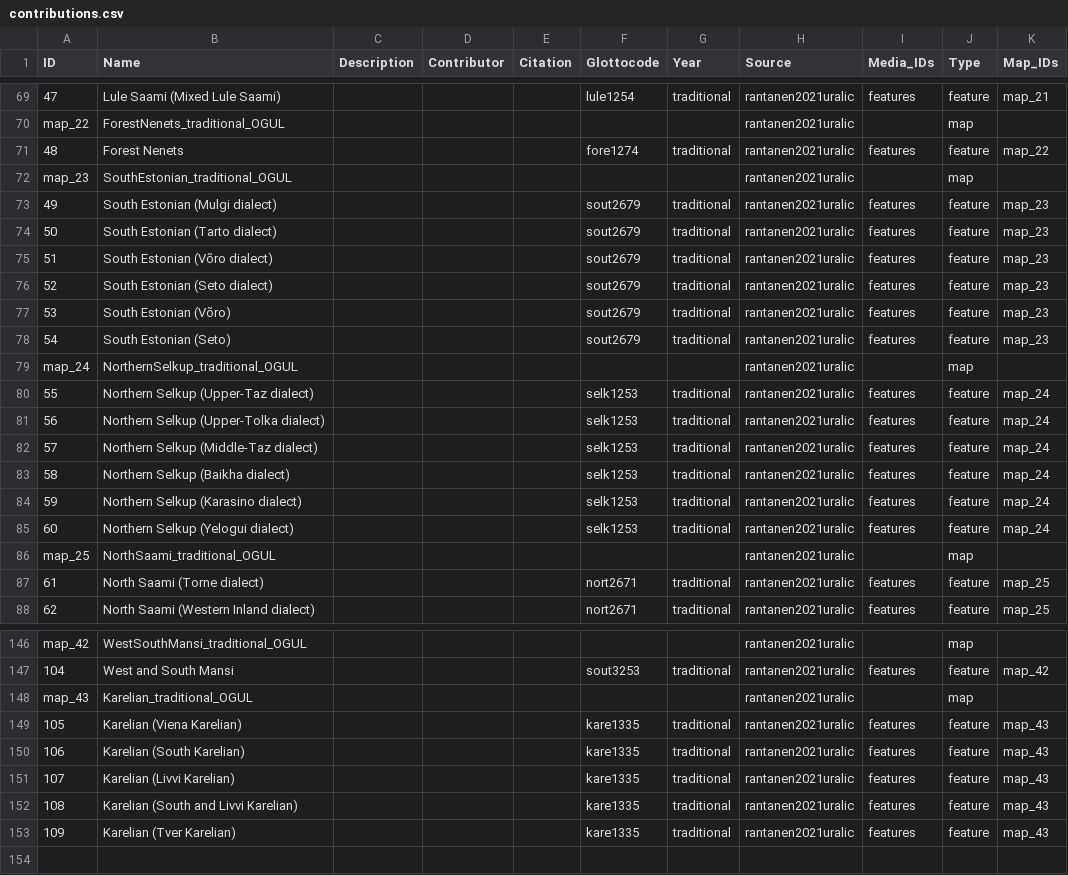
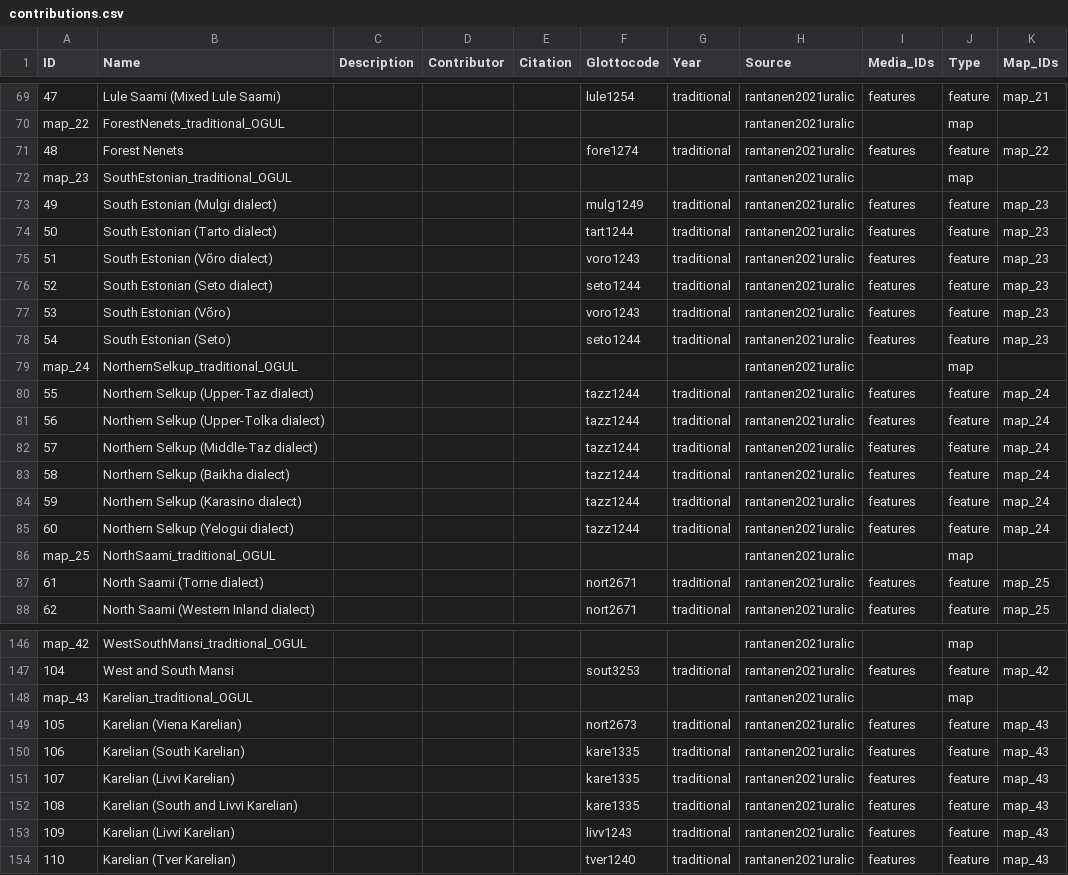
Before and after one commit to Glottography/rantanen2021uralic, a CSV file: cldf/contributions.csv, drawn as a sheet; only a part is shown, gaps mark what is left out; addresses are those after the commit; the diff covers the shown part only; the diff names each change by its address in the sheet, - before the commit and + after, or states it on an @@ line.

```diff
--- a/cldf/contributions.csv
+++ b/cldf/contributions.csv
-F73 (Glottocode): sout2679
+F73 (Glottocode): mulg1249
-F74 (Glottocode): sout2679
+F74 (Glottocode): tart1244
-F75 (Glottocode): sout2679
+F75 (Glottocode): voro1243
-F76 (Glottocode): sout2679
+F76 (Glottocode): seto1244
-F77 (Glottocode): sout2679
+F77 (Glottocode): voro1243
-F78 (Glottocode): sout2679
+F78 (Glottocode): seto1244
-F80:F85 (Glottocode): selk1253
+F80:F85 (Glottocode): tazz1244
-F149 (Glottocode): kare1335
+F149 (Glottocode): nort2673
+row 153: 109 | Karelian (Livvi Karelian) |  |  |  | livv1243 | traditional | rantanen2021uralic | features | feature | map_43
@@ column A (ID) renumbered from row 154 down @@
-F154 (Glottocode): kare1335
+F154 (Glottocode): tver1240
```
Also changed, not shown: 13 edited cells elsewhere in this file, cldf/languages.csv, etc/features.csv, 8 other files.
